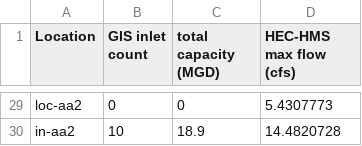
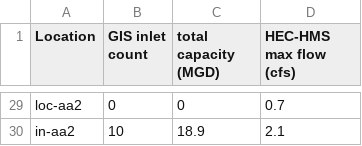
Before and after one commit to LimnoTech/bloomingdale-git, a CSV file: inletdata.csv, drawn as a sheet; only a part is shown, gaps mark what is left out; the diff covers the shown part only; the diff names each change by its address in the sheet, - before the commit and + after, or states it on an @@ line.

```diff
--- a/inletdata.csv
+++ b/inletdata.csv
-D29 (HEC-HMS max flow (cfs)): 5.4307773
+D29 (HEC-HMS max flow (cfs)): 0.7
-D30 (HEC-HMS max flow (cfs)): 14.4820728
+D30 (HEC-HMS max flow (cfs)): 2.1
```
Also changed, not shown: 27 edited cells elsewhere in this file, 3 other files.
